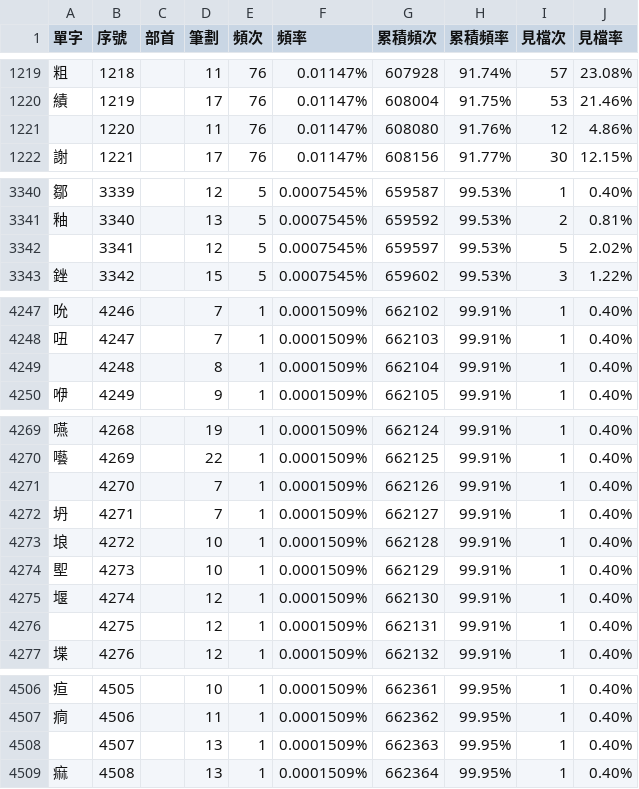
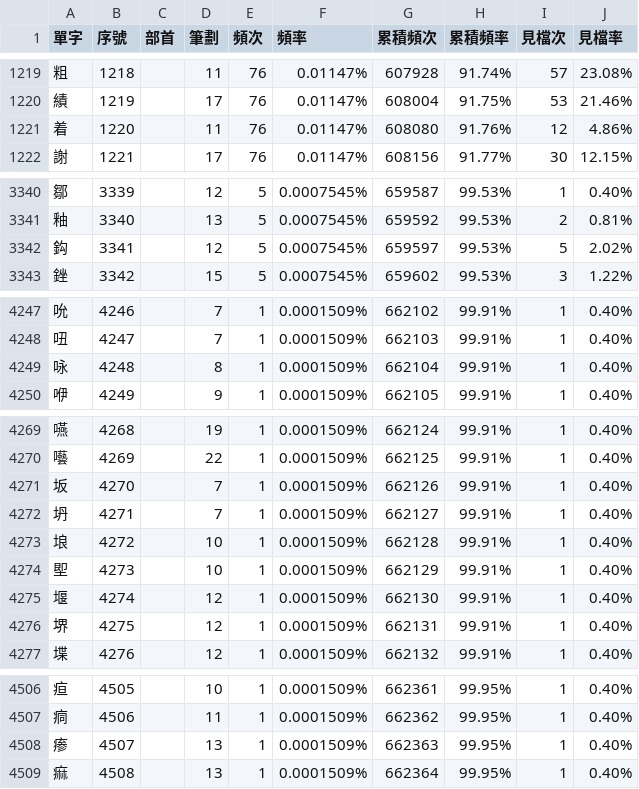
Before and after one commit to zispace/hanzi-freq, a TSV file: academic/香港中文大学/大陸字頻統計2-八九十年代大陸字頻統計.tsv, drawn as a sheet; only a part is shown, gaps mark what is left out; the diff covers the shown part only.

```diff
--- a/academic/香港中文大学/大陸字頻統計2-八九十年代大陸字頻統計.tsv
+++ b/academic/香港中文大学/大陸字頻統計2-八九十年代大陸字頻統計.tsv
@@ -1220,3 +1220,3 @@
 績	1219		17	76	0.01147%	608004	91.75%	53	21.46%
-	1220		11	76	0.01147%	608080	91.76%	12	4.86%
+着	1220		11	76	0.01147%	608080	91.76%	12	4.86%
 謝	1221		17	76	0.01147%	608156	91.77%	30	12.15%
@@ -3341,3 +3341,3 @@
 釉	3340		13	5	0.0007545%	659592	99.53%	2	0.81%
-	3341		12	5	0.0007545%	659597	99.53%	5	2.02%
+鈎	3341		12	5	0.0007545%	659597	99.53%	5	2.02%
 銼	3342		15	5	0.0007545%	659602	99.53%	3	1.22%
@@ -4248,3 +4248,3 @@
 吜	4247		7	1	0.0001509%	662103	99.91%	1	0.40%
-	4248		8	1	0.0001509%	662104	99.91%	1	0.40%
+咏	4248		8	1	0.0001509%	662104	99.91%	1	0.40%
 咿	4249		9	1	0.0001509%	662105	99.91%	1	0.40%
@@ -4270,3 +4270,3 @@
 囈	4269		22	1	0.0001509%	662125	99.91%	1	0.40%
-	4270		7	1	0.0001509%	662126	99.91%	1	0.40%
+坂	4270		7	1	0.0001509%	662126	99.91%	1	0.40%
 坍	4271		7	1	0.0001509%	662127	99.91%	1	0.40%
@@ -4275,3 +4275,3 @@
 堰	4274		12	1	0.0001509%	662130	99.91%	1	0.40%
-	4275		12	1	0.0001509%	662131	99.91%	1	0.40%
+堺	4275		12	1	0.0001509%	662131	99.91%	1	0.40%
 堞	4276		12	1	0.0001509%	662132	99.91%	1	0.40%
@@ -4507,3 +4507,3 @@
 痌	4506		11	1	0.0001509%	662362	99.95%	1	0.40%
-	4507		13	1	0.0001509%	662363	99.95%	1	0.40%
+瘆	4507		13	1	0.0001509%	662363	99.95%	1	0.40%
 痲	4508		13	1	0.0001509%	662364	99.95%	1	0.40%
```
Also changed, not shown: 1 edited cell elsewhere in this file, academic/香港中文大学/台灣字頻統計1-六十年代台灣字頻統計.tsv, academic/香港中文大学/台灣字頻統計2-八九十年代台灣字頻統計.tsv, 3 other files.
